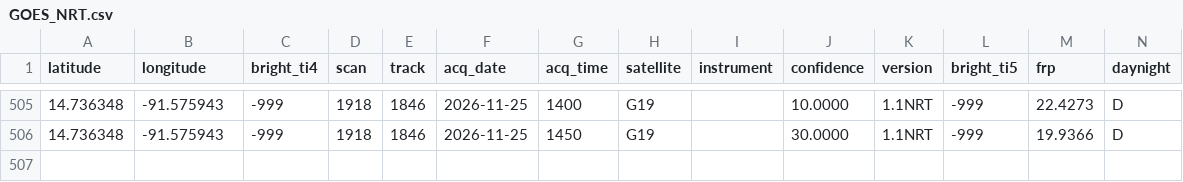
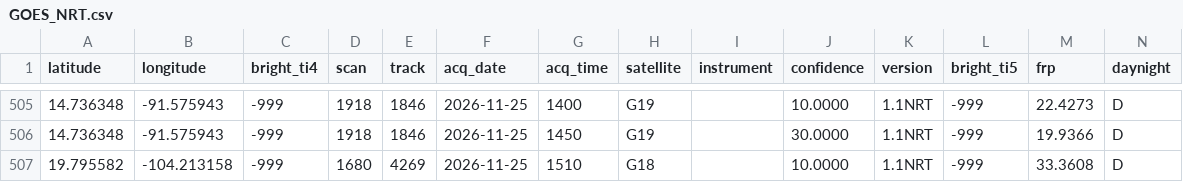
Before and after one commit to LopezRod777/mexico-fire-record, a CSV file: data/live/raw/GOES_NRT.csv, drawn as a sheet; only a part is shown, gaps mark what is left out; the diff names each change by its address in the sheet, - before the commit and + after, or states it on an @@ line.

```diff
--- a/data/live/raw/GOES_NRT.csv
+++ b/data/live/raw/GOES_NRT.csv
+row 507: 19.795582 | -104.213158 | -999 | 1680 | 4269 | 2026-11-25 | 1510 | G18 |  | 10.0000 | 1.1NRT | -999 | 33.3608 | D
```
Also changed, not shown: 3 other files.
